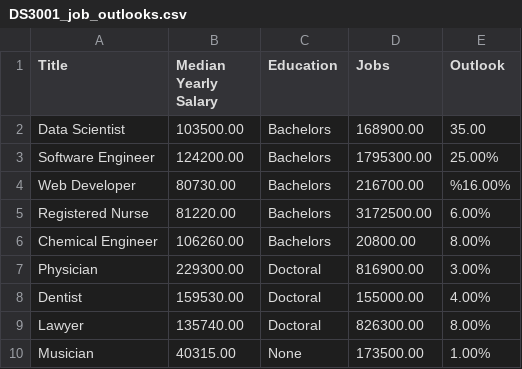
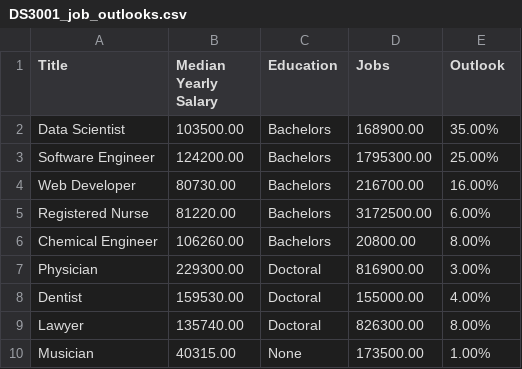
Before and after one commit to Zach-Russell/programming, a CSV file: assignment/DS3001_job_outlooks.csv, drawn as a sheet.

Commit message:
fix '%' typo

```diff
--- a/assignment/DS3001_job_outlooks.csv
+++ b/assignment/DS3001_job_outlooks.csv
@@ -1,5 +1,5 @@
 Title, Median Yearly Salary, Education, Jobs, Outlook
-Data Scientist,103500.00,Bachelors,168900.00,35.00
+Data Scientist,103500.00,Bachelors,168900.00,35.00%
 Software Engineer,124200.00,Bachelors,1795300.00,25.00%
-Web Developer,80730.00,Bachelors,216700.00,%16.00%
+Web Developer,80730.00,Bachelors,216700.00,16.00%
 Registered Nurse,81220.00,Bachelors,3172500.00,6.00%
```
